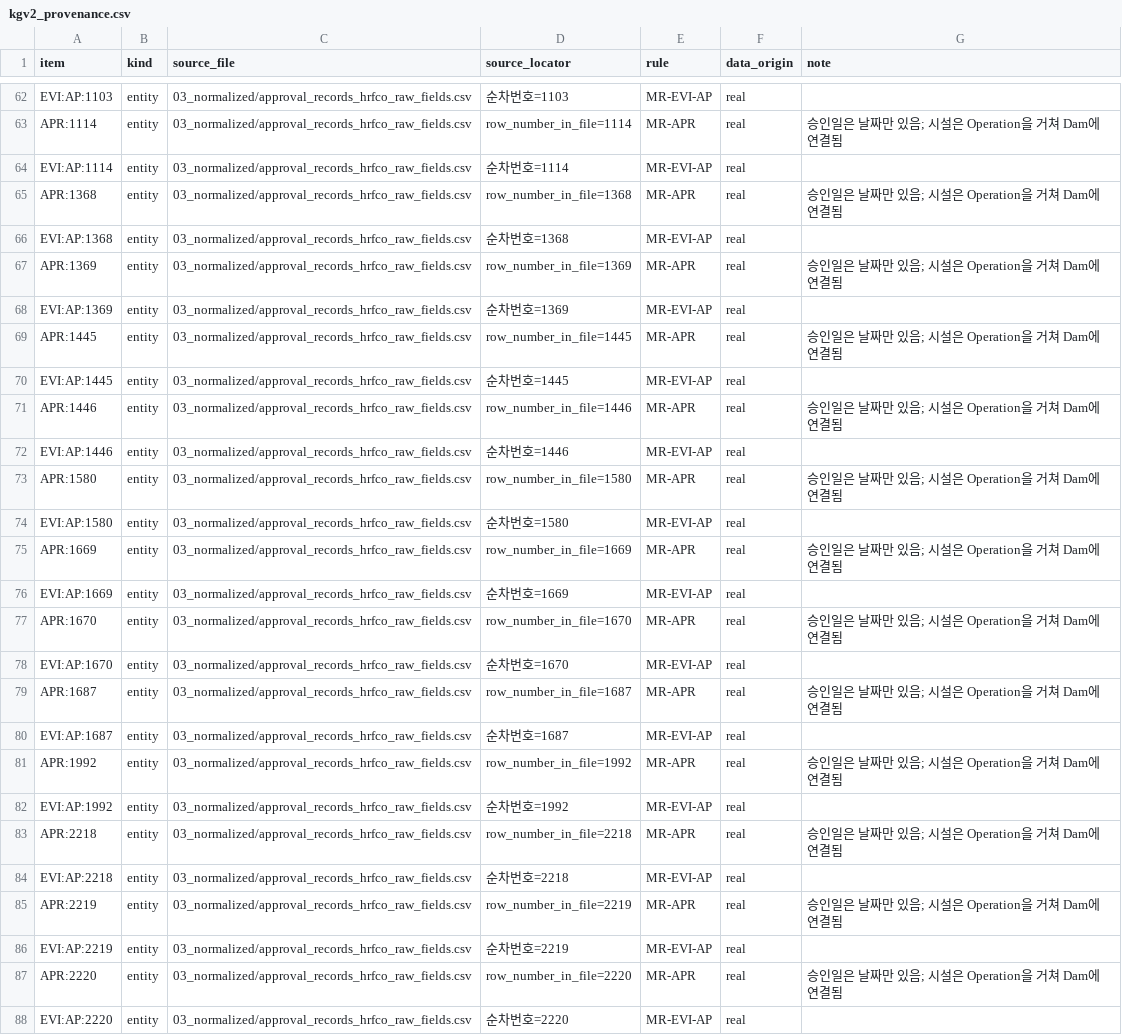
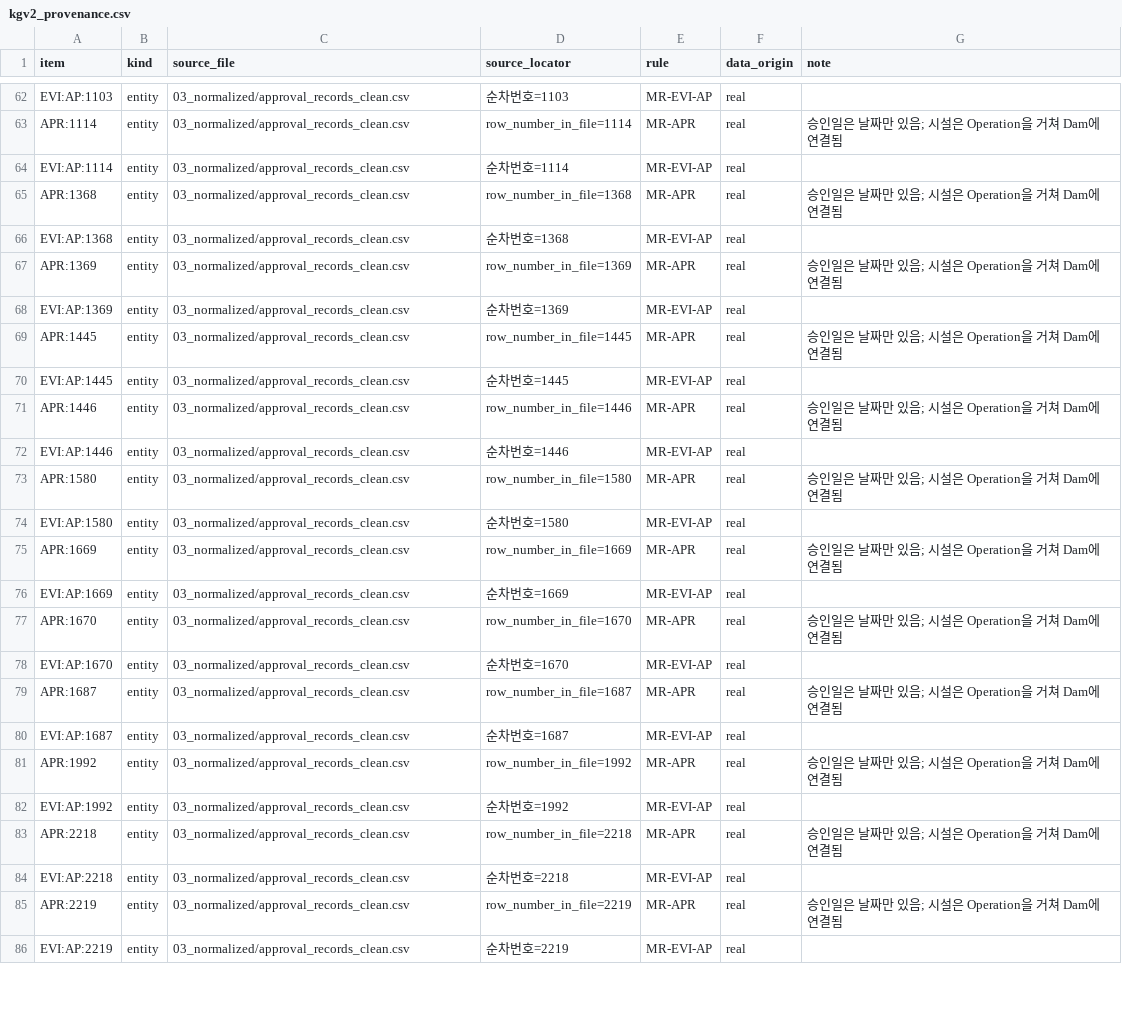
Before and after one commit to mkm1119/KGRAG-LLM, a CSV file: dam_pilot_data/03_normalized/kgv2_provenance.csv, drawn as a sheet; only a part is shown, gaps mark what is left out; the diff covers the shown part only; the diff names each change by its address in the sheet, - before the commit and + after, or states it on an @@ line.

```diff
--- a/dam_pilot_data/03_normalized/kgv2_provenance.csv
+++ b/dam_pilot_data/03_normalized/kgv2_provenance.csv
-C62:C86 (source_file): 03_normalized/approval_records_hrfco_raw_fields.csv
+C62:C86 (source_file): 03_normalized/approval_records_clean.csv
-row 87: APR:2220 | entity | 03_normalized/approval_records_hrfco_raw_fields.csv | row_number_in_file=2220 | MR-APR | real | 승인일은 날짜만 있음; 시설은 Operation을 거쳐 Dam에 연결됨
-row 88: EVI:AP:2220 | entity | 03_normalized/approval_records_hrfco_raw_fields.csv | 순차번호=2220 | MR-EVI-AP | real
```
Also changed, not shown: 1 removed row and 135 edited cells elsewhere in this file, dam_pilot_data/03_normalized/kgv2_properties.csv, dam_pilot_data/03_normalized/kgv2_relations.csv, 21 other files.
